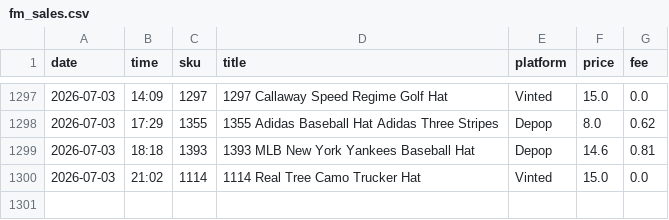
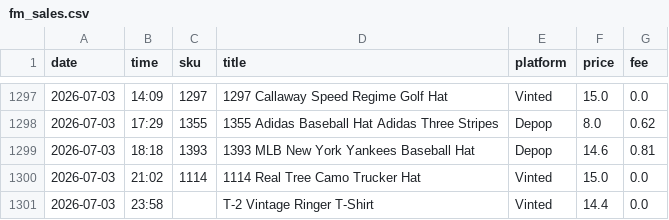
Before and after one commit to notanotherwholesale-sudo/fm-sales-tracker, a CSV file: fm_sales.csv, drawn as a sheet; only a part is shown, gaps mark what is left out.

```diff
--- a/fm_sales.csv
+++ b/fm_sales.csv
@@ -1300 +1300,2 @@ date,time,sku,title,platform,price,fee
 2026-07-03,21:02,1114,1114 Real Tree Camo Trucker Hat,Vinted,15.0,0.0
+2026-07-03,23:58,,T-2 Vintage Ringer T-Shirt,Vinted,14.4,0.0
```
Also changed, not shown: delist_queue.csv, 2 other files.
